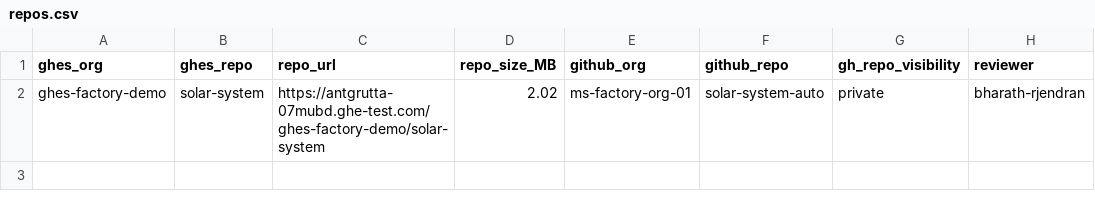
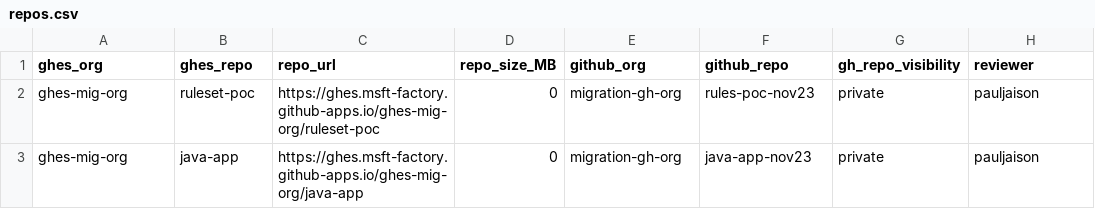
Before and after one commit to migration-gh-org/ghes-to-ghec-actions, a CSV file: repos.csv, drawn as a sheet; removed rows and columns are numbered as before the commit, all else as after; the diff names each change by its address in the sheet, - before the commit and + after, or states it on an @@ line.

Commit message:
Add new repositories to repos.csv

```diff
--- a/repos.csv
+++ b/repos.csv
-row 2: ghes-factory-demo | solar-system | https://antgrutta-07mubd.ghe-test.com/ghes-factory-demo/solar-system | 2.02 | ms-factory-org-01 | solar-system-auto | private | bharath-rjendran
+row 2: ghes-mig-org | ruleset-poc | https://ghes.msft-factory.github-apps.io/ghes-mig-org/ruleset-poc | 0 | migration-gh-org | rules-poc-nov23 | private | pauljaison
+row 3: ghes-mig-org | java-app | https://ghes.msft-factory.github-apps.io/ghes-mig-org/java-app | 0 | migration-gh-org | java-app-nov23 | private | pauljaison
```
